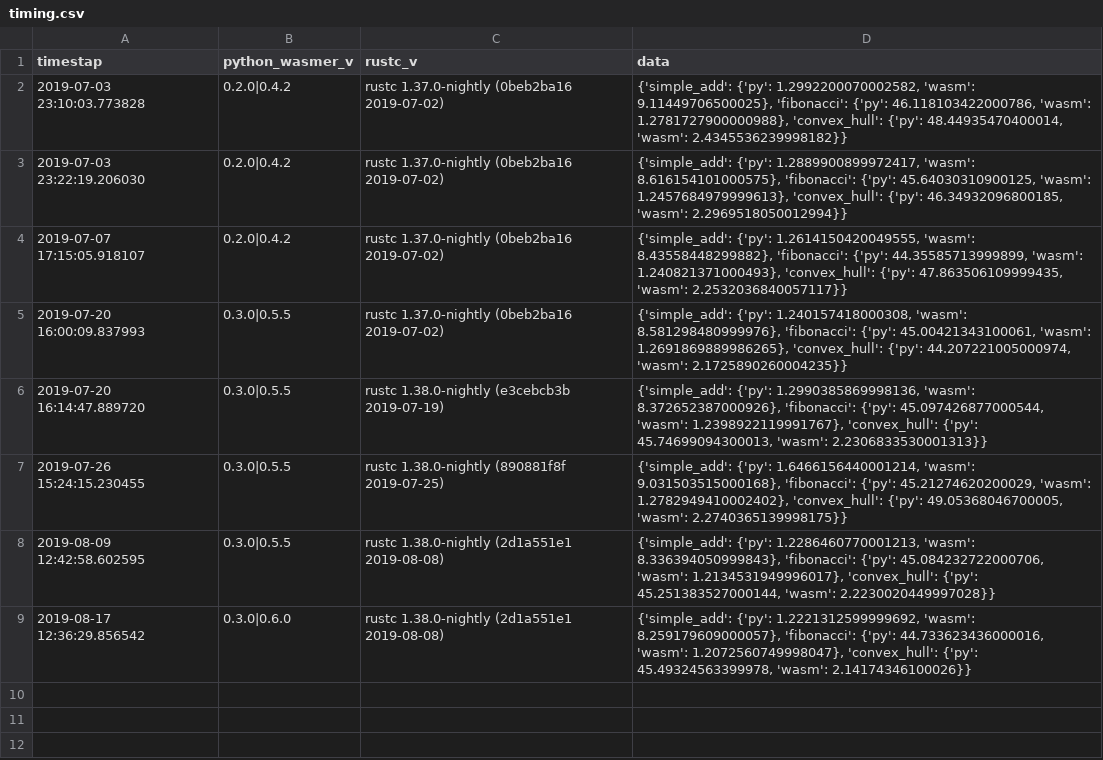
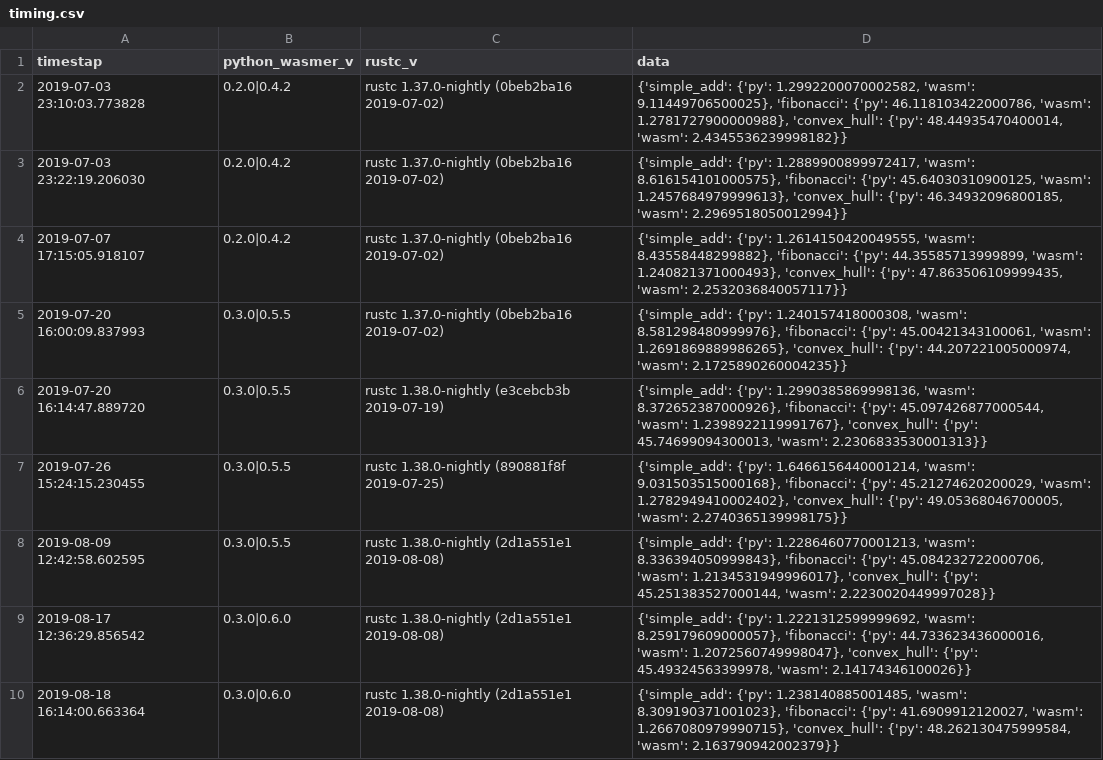
Before and after one commit to Mec-iS/rust-wasm-python-101, a CSV file: pywasm/timing/data/timing.csv, drawn as a sheet; the diff names each change by its address in the sheet, - before the commit and + after, or states it on an @@ line.

```diff
--- a/pywasm/timing/data/timing.csv
+++ b/pywasm/timing/data/timing.csv
+row 10: 2019-08-18 16:14:00.663364 | 0.3.0|0.6.0 | rustc 1.38.0-nightly (2d1a551e1 2019-08-08) | {'simple_add': {'py': 1.238140885001485, 'wasm': 8.309190371001023}, 'fibonacci': {'py': 41.6909912120027, 'wasm': 1.2667080979990715}, 'convex_hull': {'py': 48.262130475999584, 'wasm': 2.163790942002379}}
```
Also changed, not shown: 12 other files.
